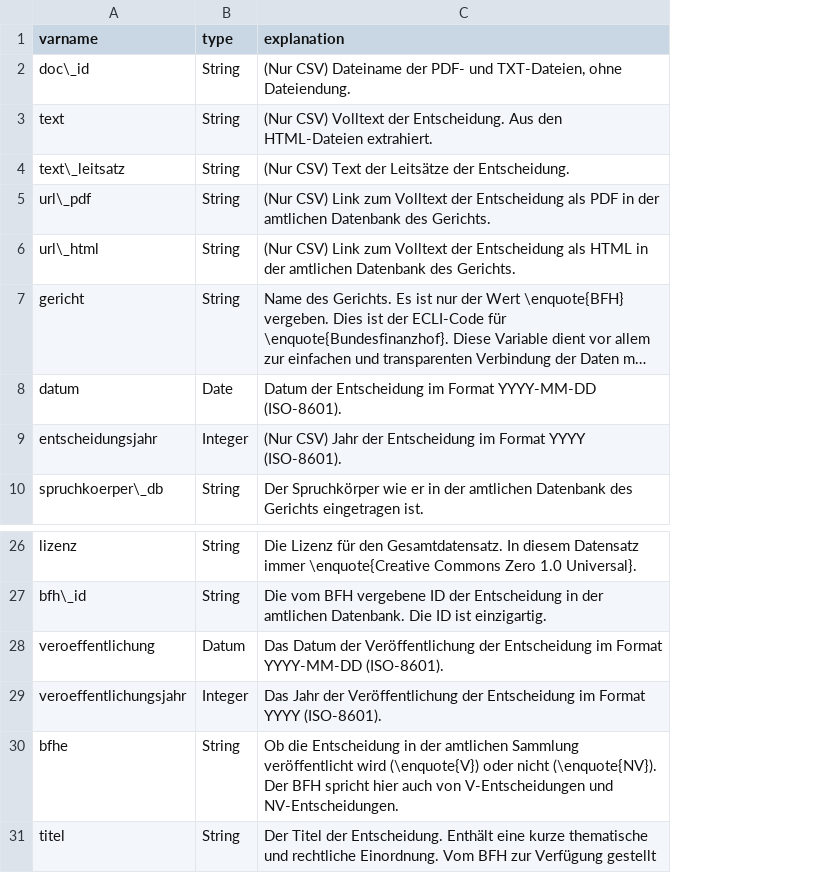
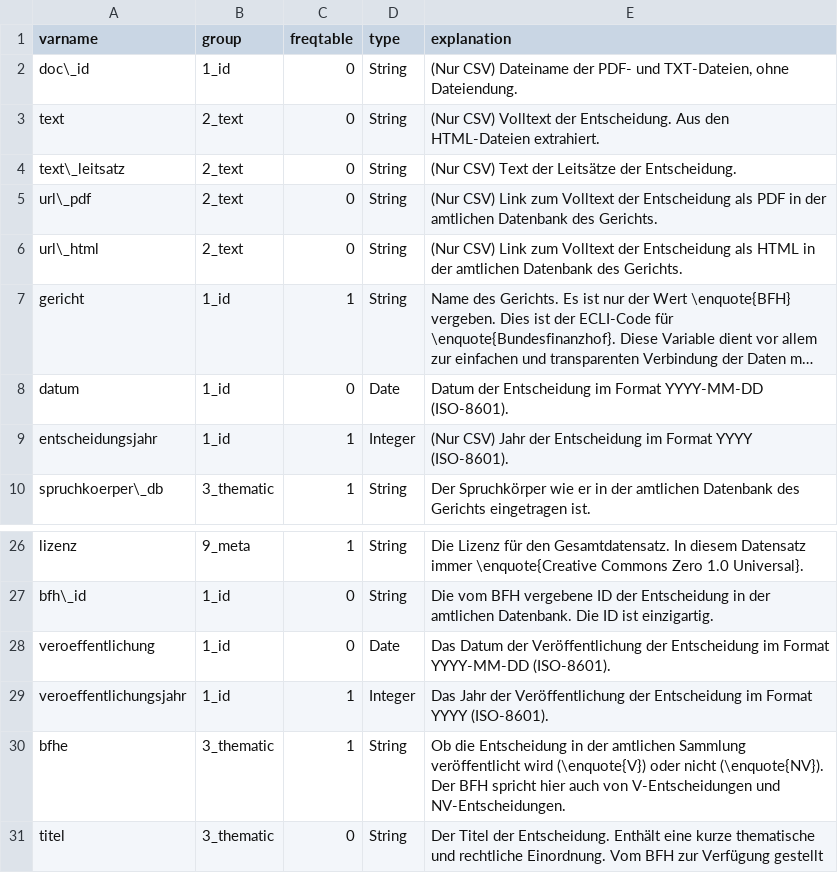
Before and after one commit to SeanFobbe/ce-bfh, a CSV file: data/CE-BFH_Variables.csv, drawn as a sheet; only a part is shown, gaps mark what is left out; long unchanged cells end in …; addresses are those after the commit; the diff names each change by its address in the sheet, - before the commit and + after, or states it on an @@ line.

Commit message:
assign groups to vars

```diff
--- a/data/CE-BFH_Variables.csv
+++ b/data/CE-BFH_Variables.csv
+column B (group), rows 2-10: 1_id | 2_text | 2_text | 2_text | 2_text | 1_id | 1_id | 1_id | 3_thematic; rows 26-31: 9_meta | 1_id | 1_id | 1_id | 3_thematic | 3_thematic
+column C (freqtable), rows 2-10: 0 | 0 | 0 | 0 | 0 | 1 | 0 | 1 | 1; rows 26-31: 1 | 0 | 0 | 1 | 1 | 0
-D28 (type): Datum
+D28 (type): Date
```
